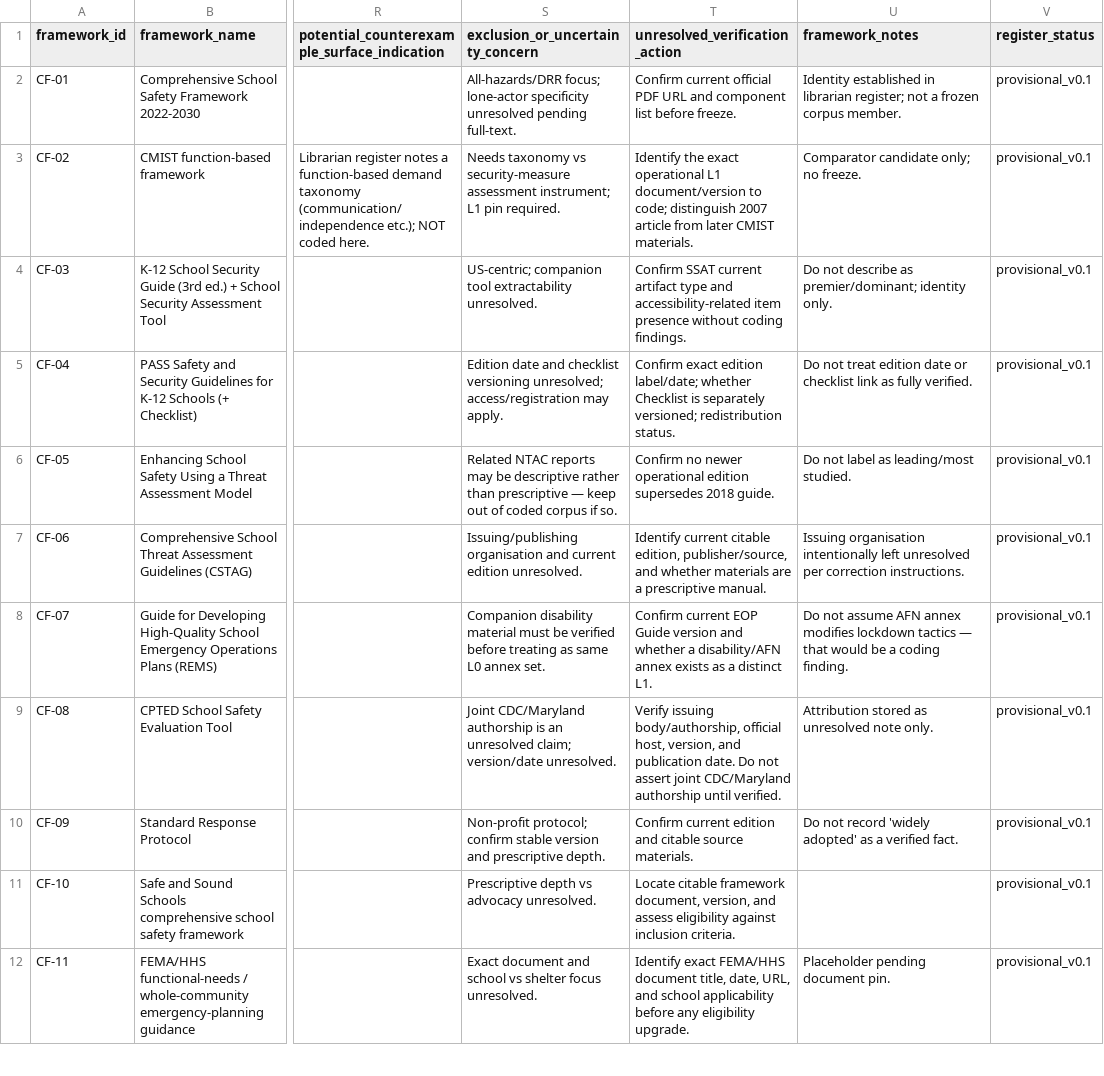
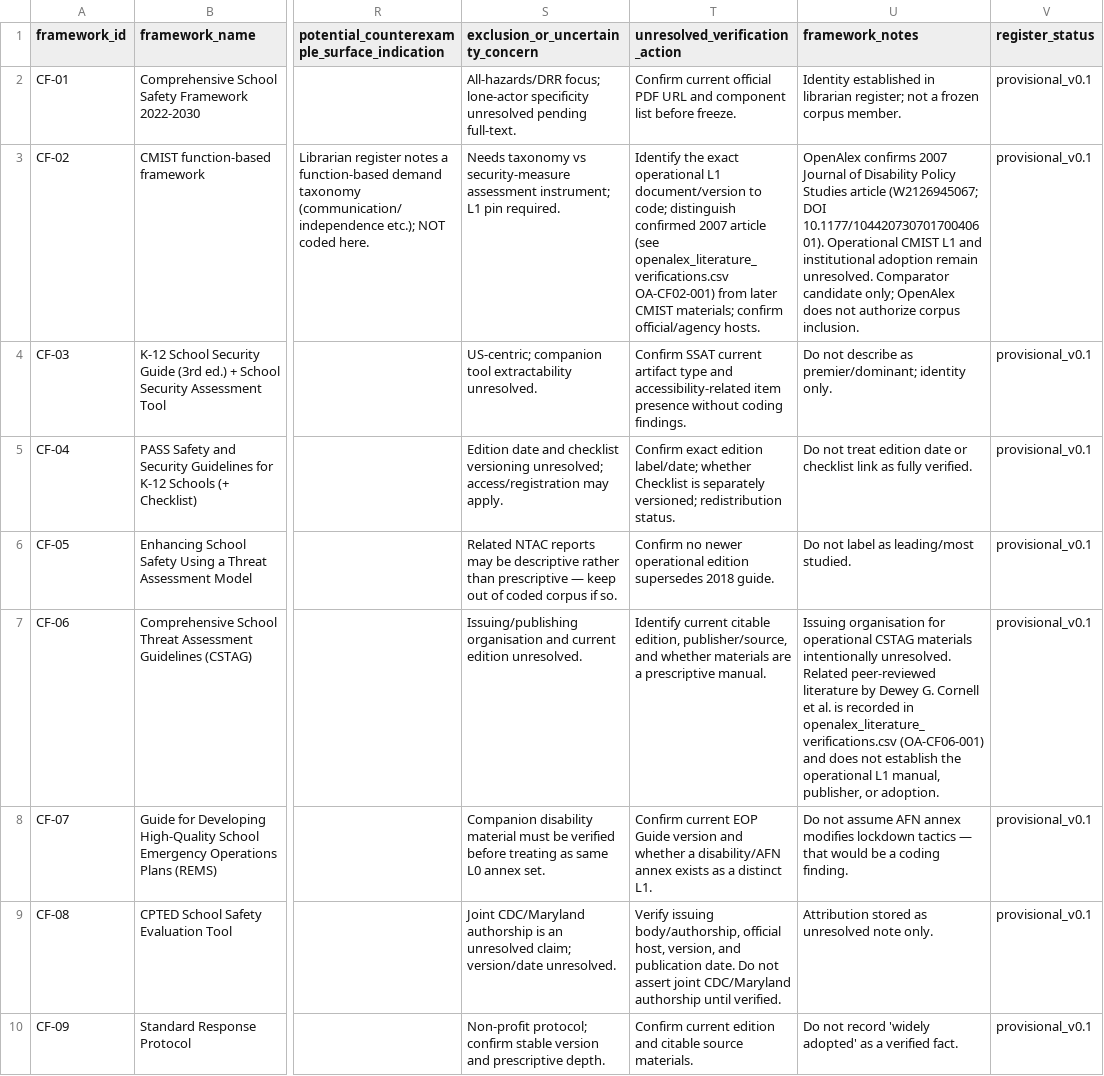
Before and after one commit to cesar-andress/attacks, a CSV file: data/corpus/candidate_frameworks.csv, drawn as a sheet; only a part is shown, gaps mark what is left out; the shorter side is filled out with more unchanged rows; the diff names each change by its address in the sheet, - before the commit and + after, or states it on an @@ line.

```diff
--- a/data/corpus/candidate_frameworks.csv
+++ b/data/corpus/candidate_frameworks.csv
-T3 (unresolved_verification_action): …code; distinguish 2007 article from later CMIST materials.
+T3 (unresolved_verification_action): …code; distinguish confirmed 2007 article (see openalex_literature_verifications.csv OA-CF02-001) from later CMIST materials; confirm official/agency hosts.
-U3 (framework_notes): Comparator candidate only; no freeze.
+U3 (framework_notes): OpenAlex confirms 2007 Journal of Disability Policy Studies article (W2126945067; DOI 10.1177/10442073070170040601). Operational CMIST L1 and institutional adoption remain unresolved. Comparator candidate only; OpenAlex does not authorize corpus inclusion.
-U7 (framework_notes): Issuing organisation intentionally left unresolved per correction instructions.
+U7 (framework_notes): Issuing organisation for operational CSTAG materials intentionally unresolved. Related peer-reviewed literature by Dewey G. Cornell et al. is recorded in openalex_literature_verifications.csv (OA-CF06-001) and does not establish the operational L1 manual, publisher, or adoption.
```
Also changed, not shown: data/corpus/document_registry.csv, 18 other files.
